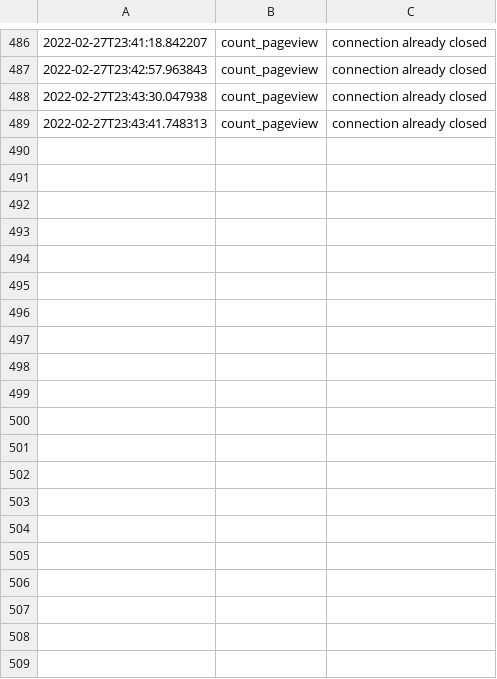
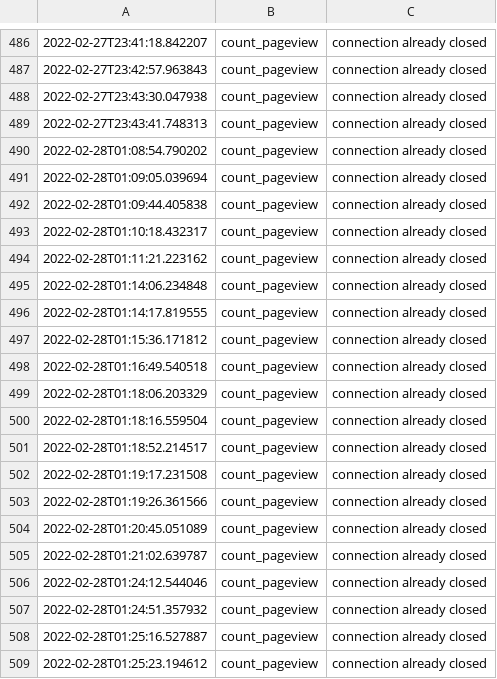
Before and after one commit to Turkosaurus/webpage, a CSV file: log.csv, drawn as a sheet; only a part is shown, gaps mark what is left out; the diff covers the shown part only; the diff names each change by its address in the sheet, - before the commit and + after, or states it on an @@ line.

```diff
--- a/log.csv
+++ b/log.csv
+row 490: 2022-02-28T01:08:54.790202 | count_pageview | connection already closed
+row 491: 2022-02-28T01:09:05.039694 | count_pageview | connection already closed
+row 492: 2022-02-28T01:09:44.405838 | count_pageview | connection already closed
+row 493: 2022-02-28T01:10:18.432317 | count_pageview | connection already closed
+row 494: 2022-02-28T01:11:21.223162 | count_pageview | connection already closed
+row 495: 2022-02-28T01:14:06.234848 | count_pageview | connection already closed
+row 496: 2022-02-28T01:14:17.819555 | count_pageview | connection already closed
+row 497: 2022-02-28T01:15:36.171812 | count_pageview | connection already closed
+row 498: 2022-02-28T01:16:49.540518 | count_pageview | connection already closed
+row 499: 2022-02-28T01:18:06.203329 | count_pageview | connection already closed
+row 500: 2022-02-28T01:18:16.559504 | count_pageview | connection already closed
+row 501: 2022-02-28T01:18:52.214517 | count_pageview | connection already closed
+row 502: 2022-02-28T01:19:17.231508 | count_pageview | connection already closed
+row 503: 2022-02-28T01:19:26.361566 | count_pageview | connection already closed
+row 504: 2022-02-28T01:20:45.051089 | count_pageview | connection already closed
+row 505: 2022-02-28T01:21:02.639787 | count_pageview | connection already closed
+row 506: 2022-02-28T01:24:12.544046 | count_pageview | connection already closed
+row 507: 2022-02-28T01:24:51.357932 | count_pageview | connection already closed
+row 508: 2022-02-28T01:25:16.527887 | count_pageview | connection already closed
+row 509: 2022-02-28T01:25:23.194612 | count_pageview | connection already closed
```
Also changed, not shown: 44 added rows elsewhere in this file, 3 other files.
